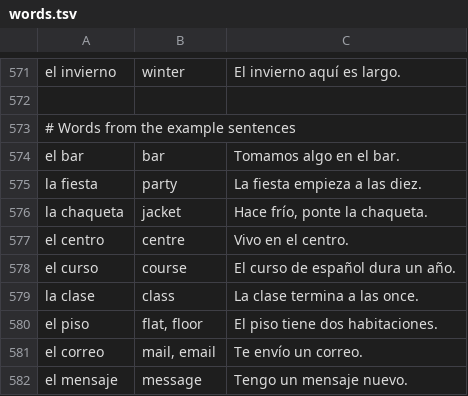
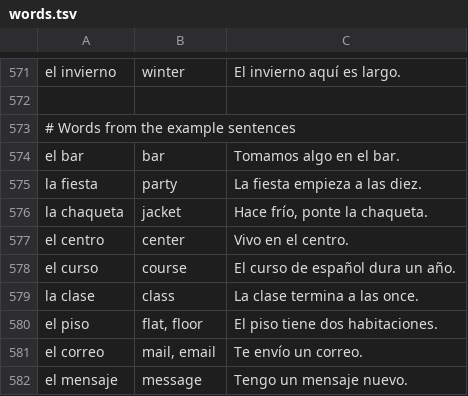
Before and after one commit to aarondettmann/dotfiles, a TSV file: palabra/.local/share/palabra/words.tsv, drawn as a sheet; only a part is shown, gaps mark what is left out.

```diff
--- a/palabra/.local/share/palabra/words.tsv
+++ b/palabra/.local/share/palabra/words.tsv
@@ -576,3 +576,3 @@ la fiesta	party	La fiesta empieza a las diez.
 la chaqueta	jacket	Hace frío, ponte la chaqueta.
-el centro	centre	Vivo en el centro.
+el centro	center	Vivo en el centro.
 el curso	course	El curso de español dura un año.
```
Also changed, not shown: 13 other files.
